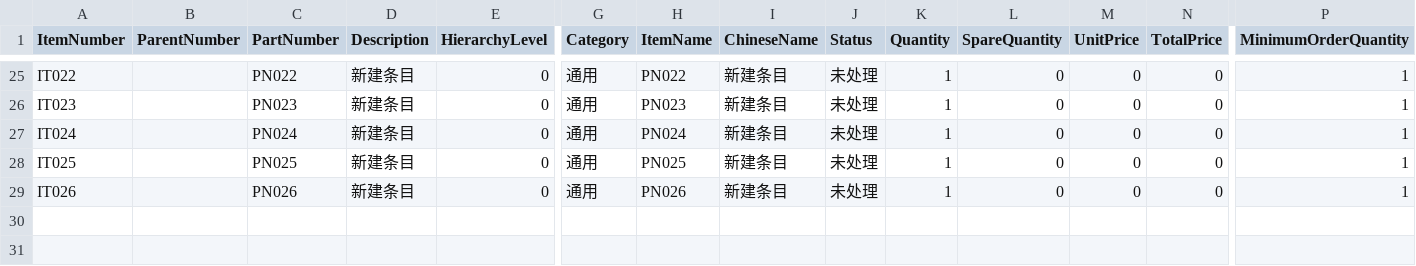
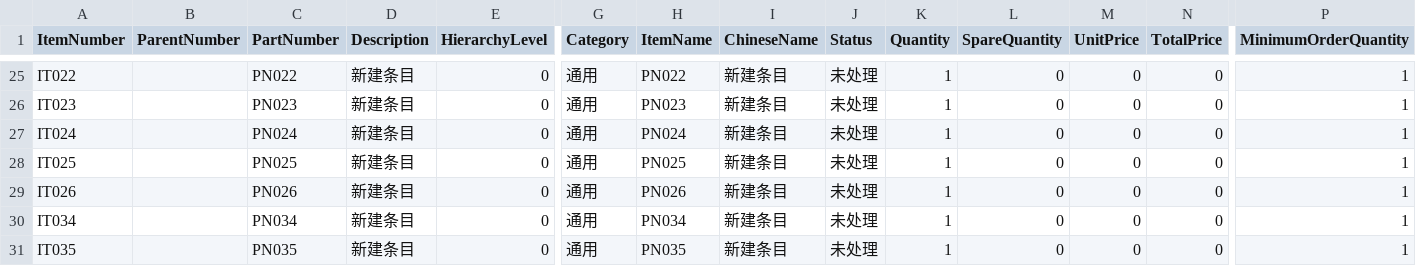
Before and after one commit to tyk-lab/test_git, a CSV file: BOM_20250805_100401.csv, drawn as a sheet; only a part is shown, gaps mark what is left out; rows hold the shown columns only; the diff names each change by its address in the sheet, - before the commit and + after, or states it on an @@ line.

Commit message:
999

```diff
--- a/BOM_20250805_100401.csv
+++ b/BOM_20250805_100401.csv
+row 30: IT034 |  | PN034 | 新建条目 | 0 | 通用 | PN034 | 新建条目 | 未处理 | 1 | 0 | 0 | 0 | 1
+row 31: IT035 |  | PN035 | 新建条目 | 0 | 通用 | PN035 | 新建条目 | 未处理 | 1 | 0 | 0 | 0 | 1
```
